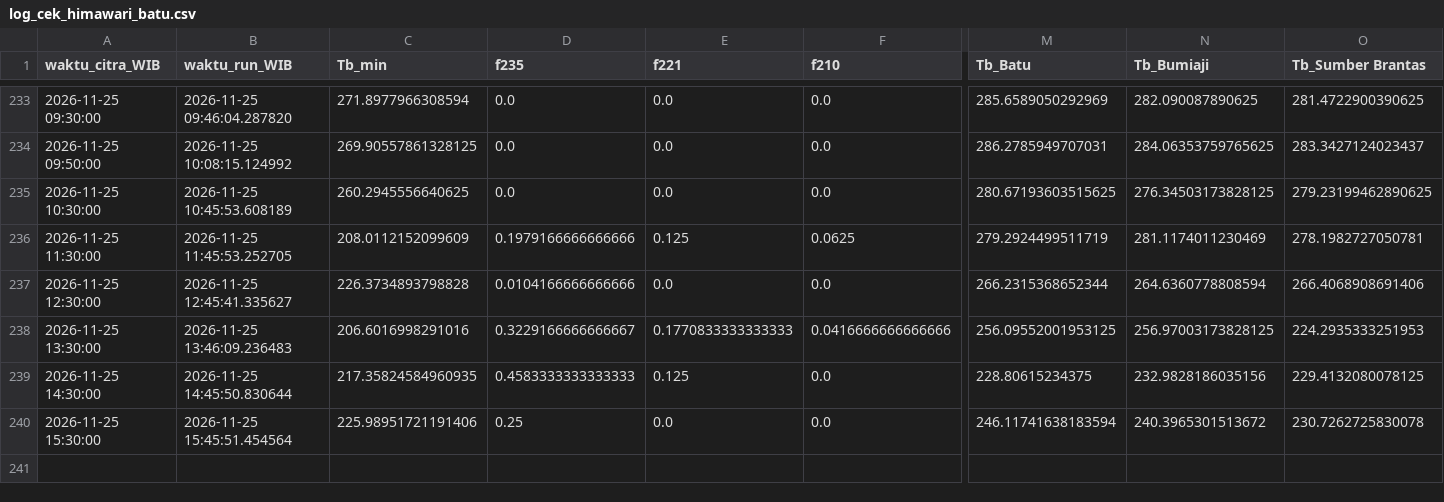
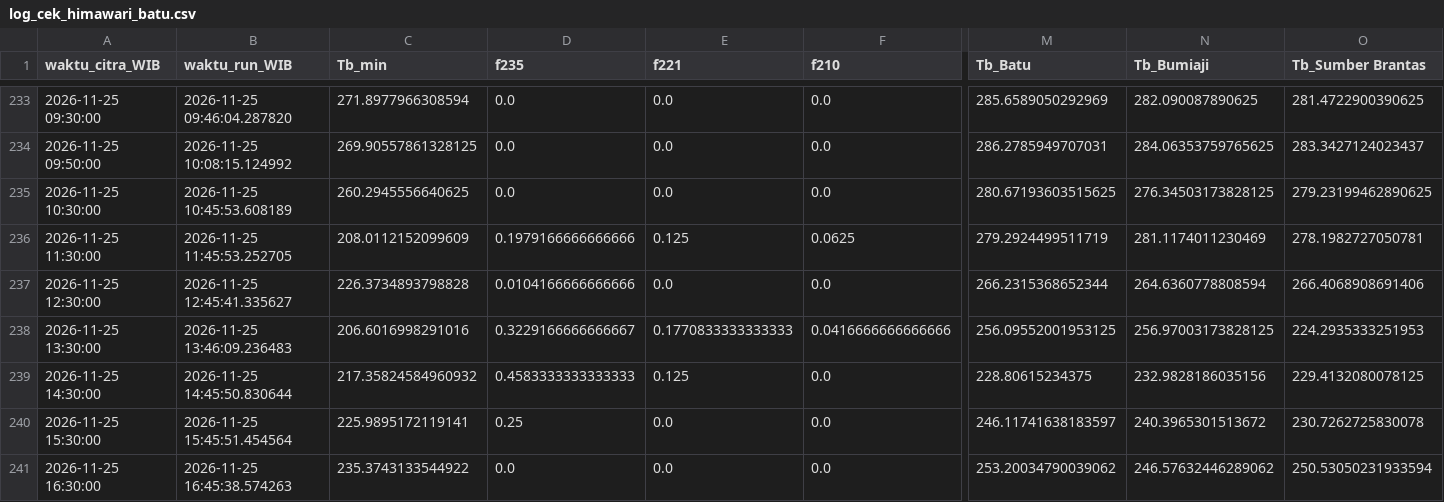
Before and after one commit to bagus2018/pantau-awan-batu, a CSV file: output/log_cek_himawari_batu.csv, drawn as a sheet; only a part is shown, gaps mark what is left out; rows hold the shown columns only; the diff names each change by its address in the sheet, - before the commit and + after, or states it on an @@ line.

```diff
--- a/output/log_cek_himawari_batu.csv
+++ b/output/log_cek_himawari_batu.csv
-C239 (Tb_min): 217.35824584960935
+C239 (Tb_min): 217.35824584960932
-C240 (Tb_min): 225.98951721191406
+C240 (Tb_min): 225.9895172119141
-M240 (Tb_Batu): 246.11741638183594
+M240 (Tb_Batu): 246.11741638183597
+row 241: 2026-11-25 16:30:00 | 2026-11-25 16:45:38.574263 | 235.3743133544922 | 0.0 | 0.0 | 0.0 | 253.20034790039062 | 246.57632446289062 | 250.53050231933594
```
Also changed, not shown: output/LATEST_banding_historis.csv, output/LATEST_deret_awan.csv, 4 other files.
